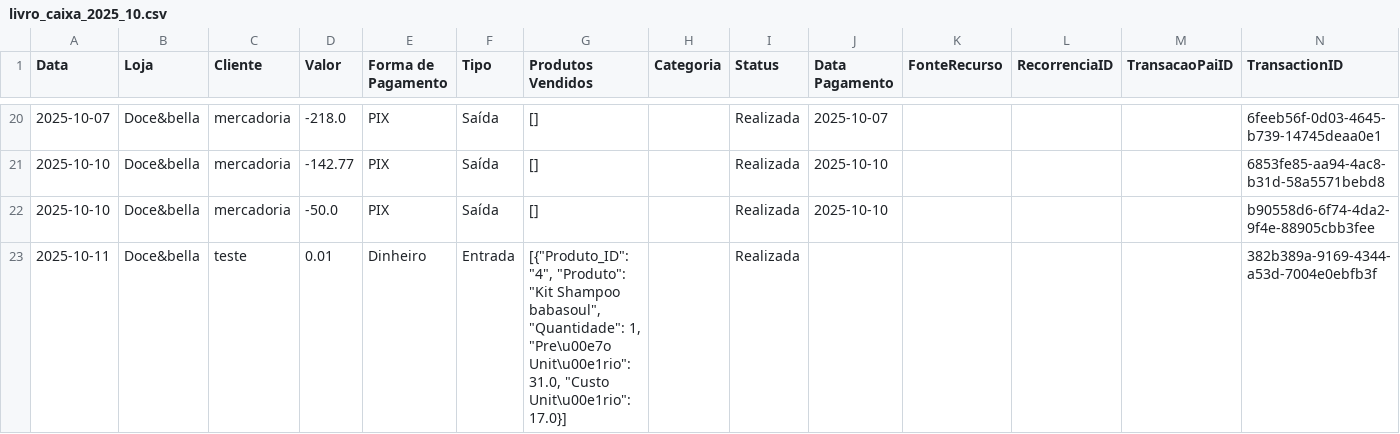
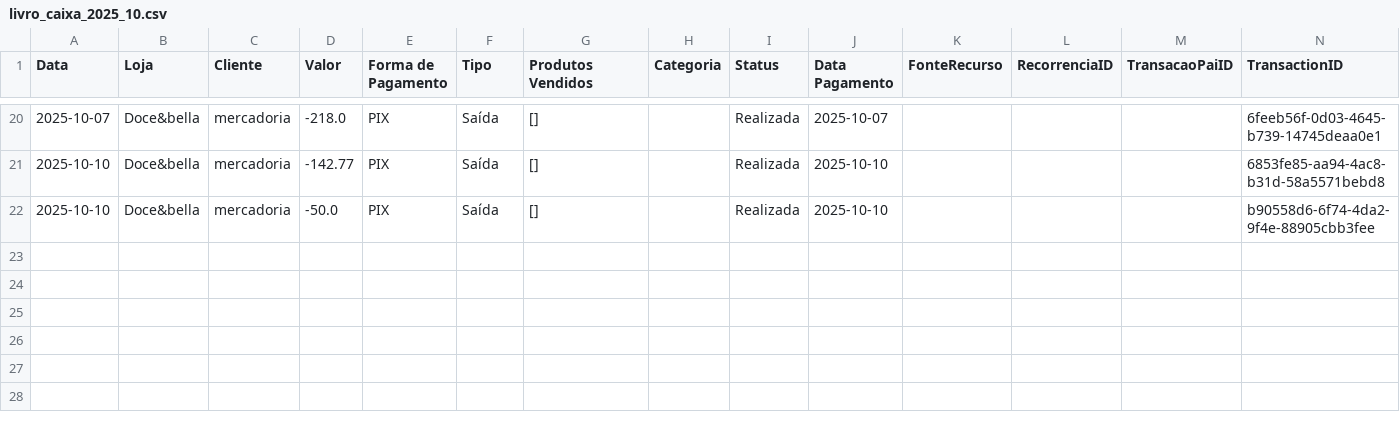
Before and after one commit to ribeiromendes5014-design/fluxo, a CSV file: livro_caixa_2025_10.csv, drawn as a sheet; only a part is shown, gaps mark what is left out.

Commit message:
Movimentação excluída via Streamlit

```diff
--- a/livro_caixa_2025_10.csv
+++ b/livro_caixa_2025_10.csv
@@ -22,2 +22 @@ Data,Loja,Cliente,Valor,Forma de Pagamento,Tipo,Produtos Vendidos,Categoria,Stat
 2025-10-10,Doce&bella,mercadoria,-50.0,PIX,Saída,[],,Realizada,2025-10-10,,,,b90558d6-6f74-4da2-9f4e-88905cbb3fee
-2025-10-11,Doce&bella,teste,0.01,Dinheiro,Entrada,"[{""Produto_ID"": ""4"", ""Produto"": ""Kit Shampoo babasoul"", ""Quantidade"": 1, ""Pre\u00e7o Unit\u00e1rio"": 31.0, ""Custo Unit\u00e1rio"": 17.0}]",,Realizada,,,,,382b389a-9169-4344-a53d-7004e0ebfb3f
```
